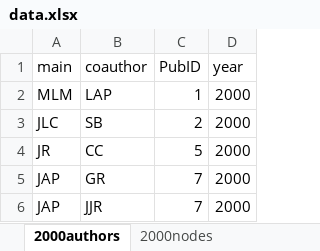
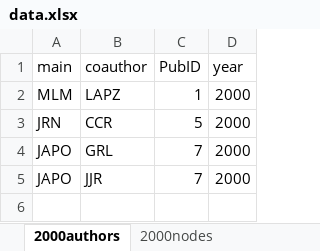
Before and after one commit to PEGutierrezF/NetworkAnalysis, an Excel workbook: data/data.xlsx, sheet 2000authors, drawn as a sheet; values as stored, in another font and other column widths than the file's, no borders; removed rows and columns are numbered as before the commit, all else as after; the diff names each change by its address in the sheet, - before the commit and + after, or states it on an @@ line.

```diff
--- a/data/data.xlsx (sheet 2000authors)
+++ b/data/data.xlsx (sheet 2000authors)
-B2 (coauthor): LAP
+B2 (coauthor): LAPZ
-row 3: JLC | SB | 2 | 2000
-A3 (main): JR
+A3 (main): JRN
-B3 (coauthor): CC
+B3 (coauthor): CCR
-A4:A5 (main): JAP
+A4:A5 (main): JAPO
-B4 (coauthor): GR
+B4 (coauthor): GRL
```
Also changed, not shown: sheet 2000nodes, 1 other file.
